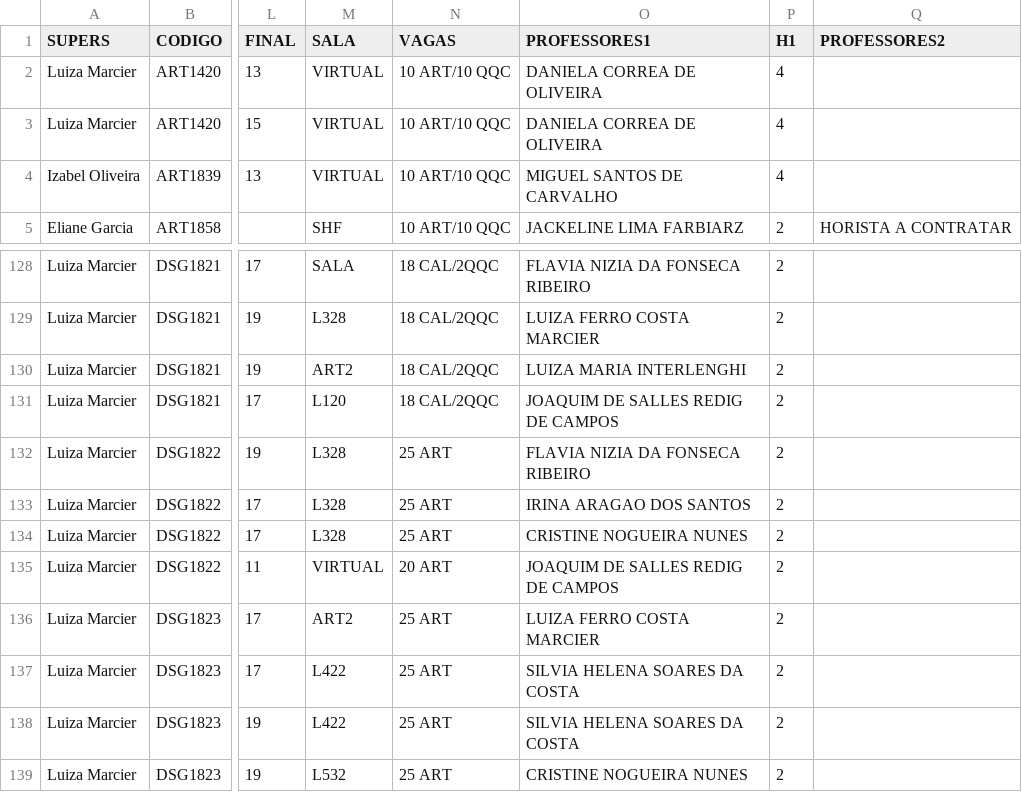
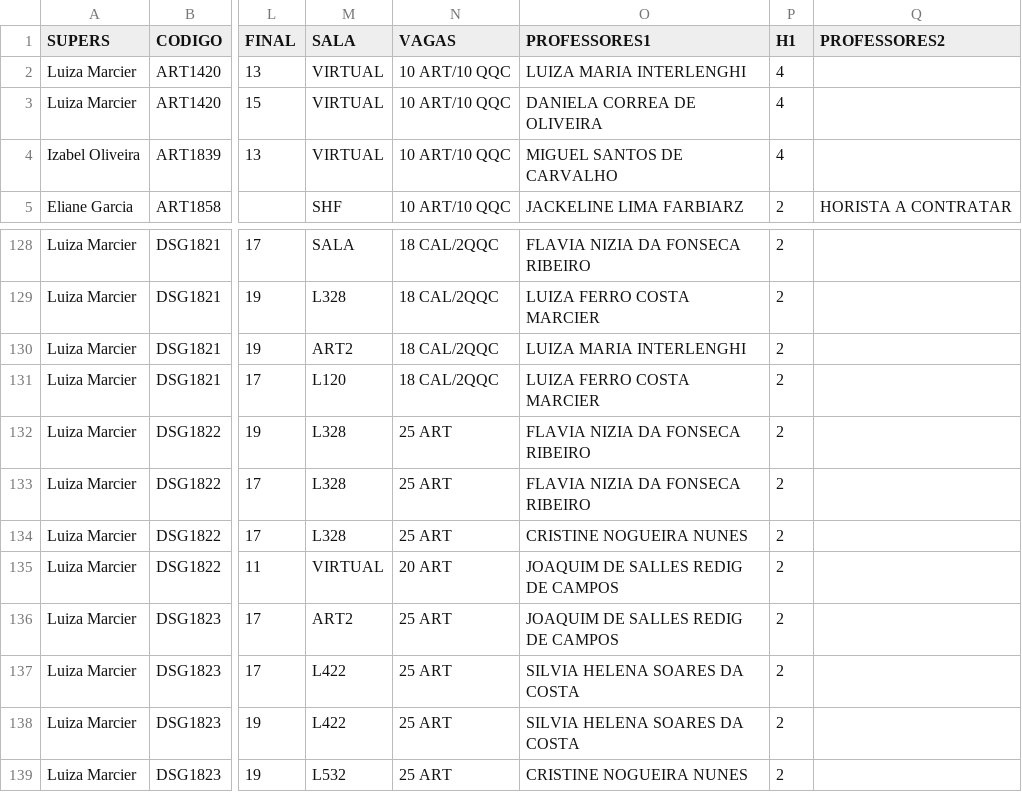
Before and after one commit to lifepucrio/lifepucrio.github.io, a CSV file: Planejamento241_Periodos/data/PLANEJAMENTO20241.csv, drawn as a sheet; only a part is shown, gaps mark what is left out; the diff names each change by its address in the sheet, - before the commit and + after, or states it on an @@ line.

```diff
--- a/Planejamento241_Periodos/data/PLANEJAMENTO20241.csv
+++ b/Planejamento241_Periodos/data/PLANEJAMENTO20241.csv
-O2 (PROFESSORES1): DANIELA CORREA DE OLIVEIRA
+O2 (PROFESSORES1): LUIZA MARIA INTERLENGHI
-O131 (PROFESSORES1): JOAQUIM DE SALLES REDIG DE CAMPOS
+O131 (PROFESSORES1): LUIZA FERRO COSTA MARCIER
-O133 (PROFESSORES1): IRINA ARAGAO DOS SANTOS
+O133 (PROFESSORES1): FLAVIA NIZIA DA FONSECA RIBEIRO
-O136 (PROFESSORES1): LUIZA FERRO COSTA MARCIER
+O136 (PROFESSORES1): JOAQUIM DE SALLES REDIG DE CAMPOS
```
Also changed, not shown: Planejamento241_Professores/data/PLANEJAMENTO20241.csv, Planejamento241_ProfsSerieHist/data/PLANEJAMENTO20241.csv, 1 other file.
